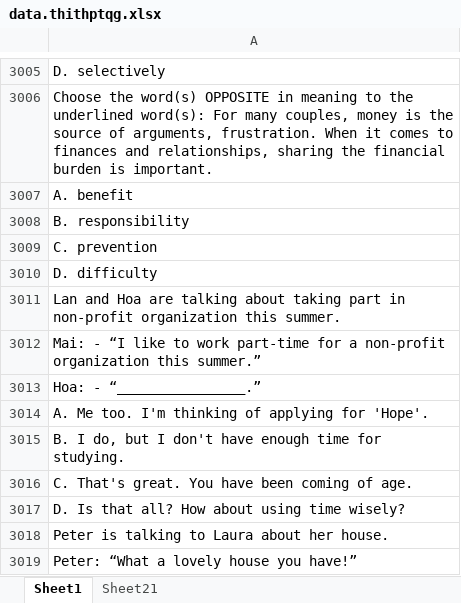
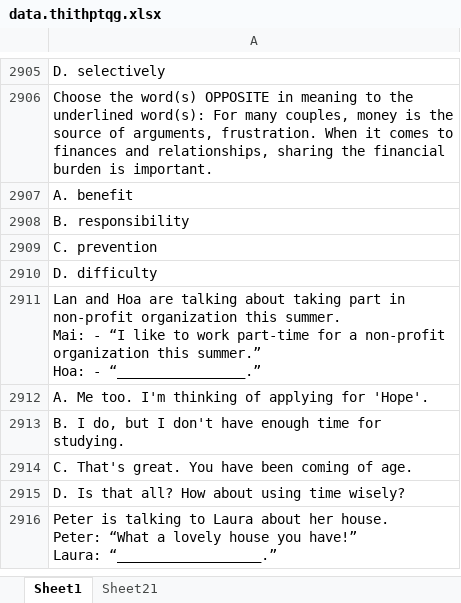
Before and after one commit to DaoTanP/He-thong-thi-tieng-Anh, an Excel workbook: source/mysql/data.thithptqg.xlsx, sheet Sheet1, drawn as a sheet; only a part is shown, gaps mark what is left out; values as stored, in another font and other column widths than the file's, no borders; removed rows and columns are numbered as before the commit, all else as after; ↵ is a line break in a cell; the diff covers the shown part only; the diff names each change by its address in the sheet, - before the commit and + after, or states it on an @@ line.

```diff
--- a/source/mysql/data.thithptqg.xlsx (sheet Sheet1)
+++ b/source/mysql/data.thithptqg.xlsx (sheet Sheet1)
-A2911: …this summer.
+A2911: …this summer. ↵ Mai: - “I like to work part-time for a non-profit organization this summer.” ↵ Hoa: - “________________.”
-row 3012: Mai: - “I like to work part-time for a non-profit organization this summer.”
-row 3013: Hoa: - “________________.”
-A2916: …her house.
+A2916: …her house. ↵ Peter: “What a lovely house you have!” ↵ Laura: “__________________.”
-row 3019: Peter: “What a lovely house you have!”
```
Also changed, not shown: 211 removed rows and 85 edited cells elsewhere in this sheet, sheet Sheet21.
